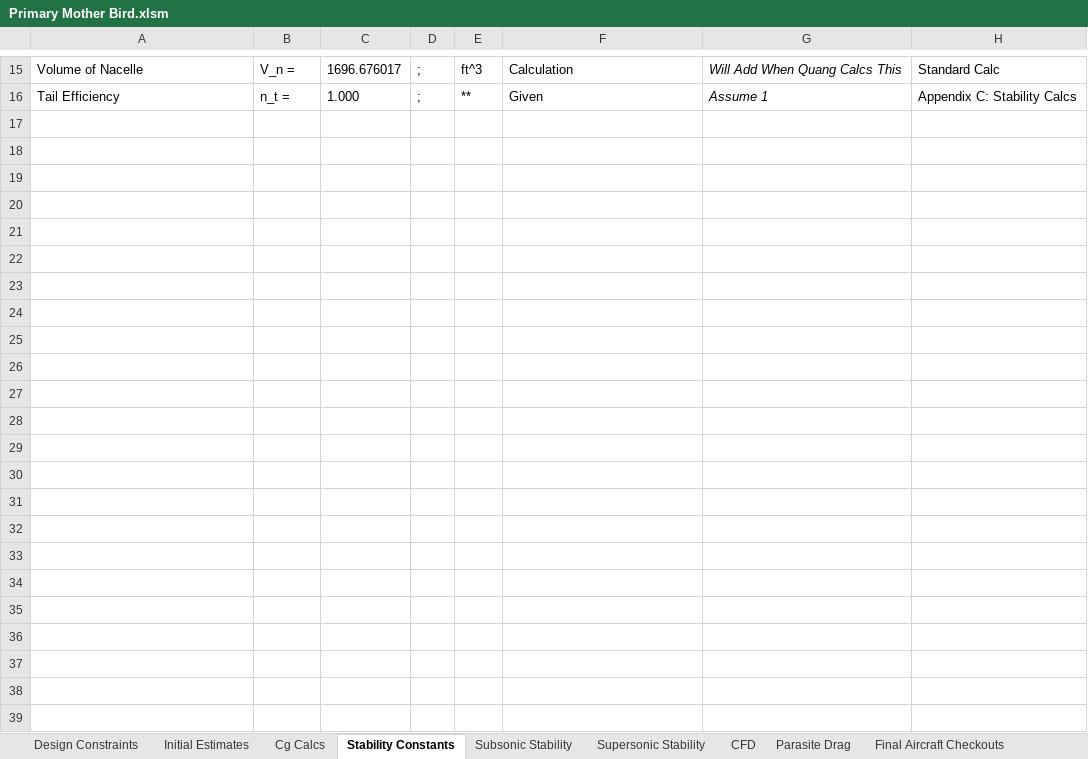
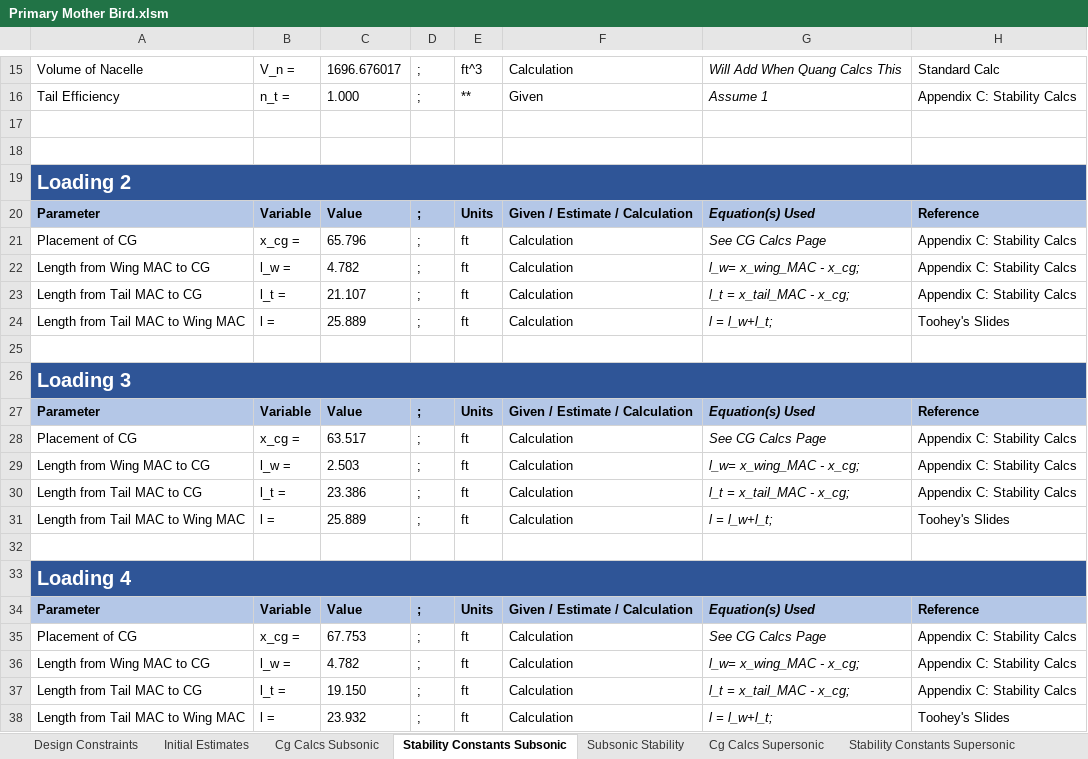
Before and after one commit to PrescottJRynewicz/154Design, an Excel workbook: Primary Mother Bird.xlsm, sheet Stability Constants Subsonic, drawn as a sheet; only a part is shown, gaps mark what is left out; values as stored, in another font and other column widths than the file's, no borders; the diff covers the shown part only; the diff names each change by its address in the sheet, - before the commit and + after, or states it on an @@ line.

Commit message:
Finished version for updated supersonic stabilit. Backup Stability for subsonic before changing.

```diff
--- a/Primary Mother Bird.xlsm (sheet Stability Constants Subsonic)
+++ b/Primary Mother Bird.xlsm (sheet Stability Constants Subsonic)
-sheet tab: Cg Calcs
+sheet tab: Cg Calcs Supersonic
-sheet tab: Stability Constants
+sheet tab: Stability Constants Subsonic
+sheet tab: Cg Calcs Subsonic
+sheet tab: Stability Constants Supersonic
@@ sheet tab order changed: Design Constraints | Initial Estimates | Cg Calcs Subsonic | Stability Constants Subsonic | Subsonic Stability | Cg Calcs Supersonic | Stability Constants Supersonic @@
+row 17: (empty)
+row 18: (empty)
+row 19: Loading 2
+row 20: Parameter | Variable | Value | ; | Units | Given / Estimate / Calculation | Equation(s) Used | Reference
+row 21: Placement of CG | x_cg = | 65.796 | ; | ft | Calculation | See CG Calcs Page | Appendix C: Stability Calcs
+row 22: Length from Wing MAC to CG | l_w = | 4.782 | ; | ft | Calculation | l_w= x_wing_MAC - x_cg; | Appendix C: Stability Calcs
+row 23: Length from Tail MAC to CG | l_t = | 21.107 | ; | ft | Calculation | l_t = x_tail_MAC - x_cg; | Appendix C: Stability Calcs
+row 24: Length from Tail MAC to Wing MAC | l = | 25.889 | ; | ft | Calculation | l = l_w+l_t; | Toohey's Slides
+row 25: (empty)
+row 26: Loading 3
+row 27: Parameter | Variable | Value | ; | Units | Given / Estimate / Calculation | Equation(s) Used | Reference
+row 28: Placement of CG | x_cg = | 63.517 | ; | ft | Calculation | See CG Calcs Page | Appendix C: Stability Calcs
+row 29: Length from Wing MAC to CG | l_w = | 2.503 | ; | ft | Calculation | l_w= x_wing_MAC - x_cg; | Appendix C: Stability Calcs
+row 30: Length from Tail MAC to CG | l_t = | 23.386 | ; | ft | Calculation | l_t = x_tail_MAC - x_cg; | Appendix C: Stability Calcs
+row 31: Length from Tail MAC to Wing MAC | l = | 25.889 | ; | ft | Calculation | l = l_w+l_t; | Toohey's Slides
+row 32: (empty)
+row 33: Loading 4
+row 34: Parameter | Variable | Value | ; | Units | Given / Estimate / Calculation | Equation(s) Used | Reference
+row 35: Placement of CG | x_cg = | 67.753 | ; | ft | Calculation | See CG Calcs Page | Appendix C: Stability Calcs
+row 36: Length from Wing MAC to CG | l_w = | 4.782 | ; | ft | Calculation | l_w= x_wing_MAC - x_cg; | Appendix C: Stability Calcs
+row 37: Length from Tail MAC to CG | l_t = | 19.150 | ; | ft | Calculation | l_t = x_tail_MAC - x_cg; | Appendix C: Stability Calcs
+row 38: Length from Tail MAC to Wing MAC | l = | 23.932 | ; | ft | Calculation | l = l_w+l_t; | Toohey's Slides
```
Also changed, not shown: 4 edited cells elsewhere in this sheet, sheet Supersonic Stability, sheet Final Aircraft Checkouts, sheet Cg Calcs Supersonic, sheet Subsonic Stability, formulas that keep their value, charts or pictures.
